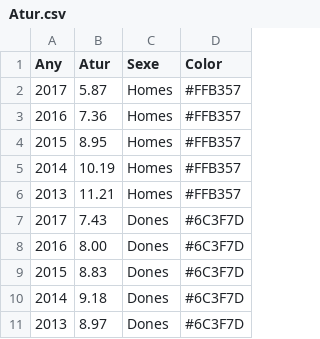
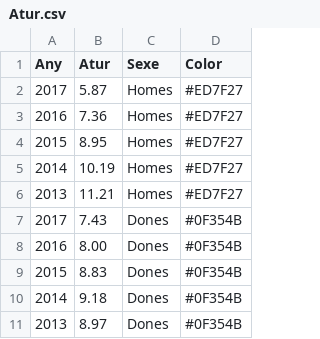
Before and after one commit to pauturvalles/universitatdegirona, a CSV file: csv/Atur.csv, drawn as a sheet.

Commit message:
Update Atur.csv

```diff
--- a/csv/Atur.csv
+++ b/csv/Atur.csv
@@ -1,11 +1,11 @@
 Any,Atur,Sexe,Color
-2017,5.87,Homes,#FFB357
-2016,7.36,Homes,#FFB357
-2015,8.95,Homes,#FFB357
-2014,10.19,Homes,#FFB357
-2013,11.21,Homes,#FFB357
-2017,7.43,Dones,#6C3F7D
-2016,8.00,Dones,#6C3F7D
-2015,8.83,Dones,#6C3F7D
-2014,9.18,Dones,#6C3F7D
-2013,8.97,Dones,#6C3F7D
+2017,5.87,Homes,#ED7F27
+2016,7.36,Homes,#ED7F27
+2015,8.95,Homes,#ED7F27
+2014,10.19,Homes,#ED7F27
+2013,11.21,Homes,#ED7F27
+2017,7.43,Dones,#0F354B
+2016,8.00,Dones,#0F354B
+2015,8.83,Dones,#0F354B
+2014,9.18,Dones,#0F354B
+2013,8.97,Dones,#0F354B
```
